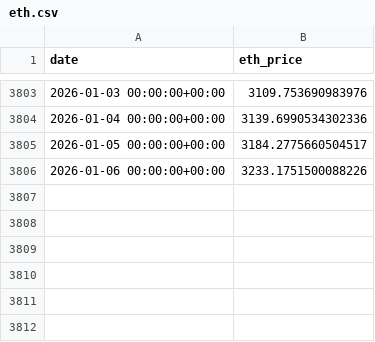
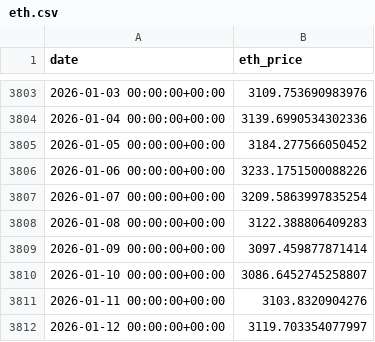
Before and after one commit to FirstBML/Whale-Movement-Based-Price-Direction-Generator-V2, a CSV file: WhalesIntent/Intent/data/price_cache/eth.csv, drawn as a sheet; only a part is shown, gaps mark what is left out.

```diff
--- a/WhalesIntent/Intent/data/price_cache/eth.csv
+++ b/WhalesIntent/Intent/data/price_cache/eth.csv
@@ -3804,3 +3804,9 @@ date,eth_price
 2026-01-04 00:00:00+00:00,3139.6990534302336
-2026-01-05 00:00:00+00:00,3184.2775660504517
+2026-01-05 00:00:00+00:00,3184.277566050452
 2026-01-06 00:00:00+00:00,3233.1751500088226
+2026-01-07 00:00:00+00:00,3209.5863997835254
+2026-01-08 00:00:00+00:00,3122.388806409283
+2026-01-09 00:00:00+00:00,3097.459877871414
+2026-01-10 00:00:00+00:00,3086.6452745258807
+2026-01-11 00:00:00+00:00,3103.8320904276
+2026-01-12 00:00:00+00:00,3119.703354077997
```
Also changed, not shown: WhalesIntent/Intent/data/funding_rates_ml_ready.csv, WhalesIntent/Intent/data/market_intent_ml_ready.csv, 37 other files.
